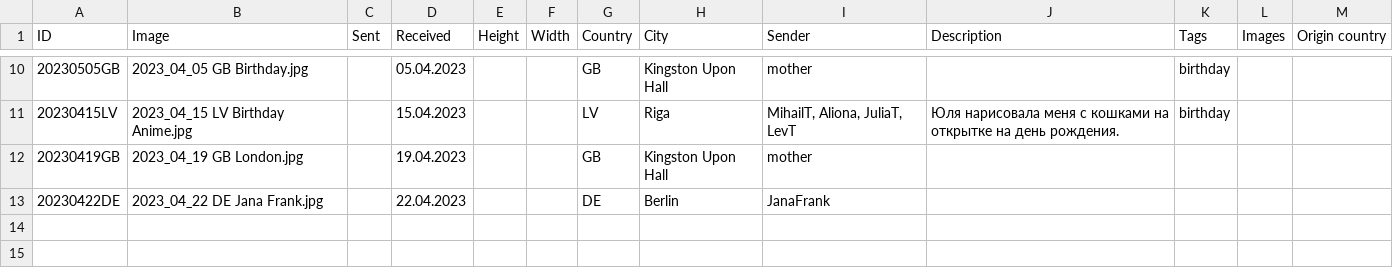
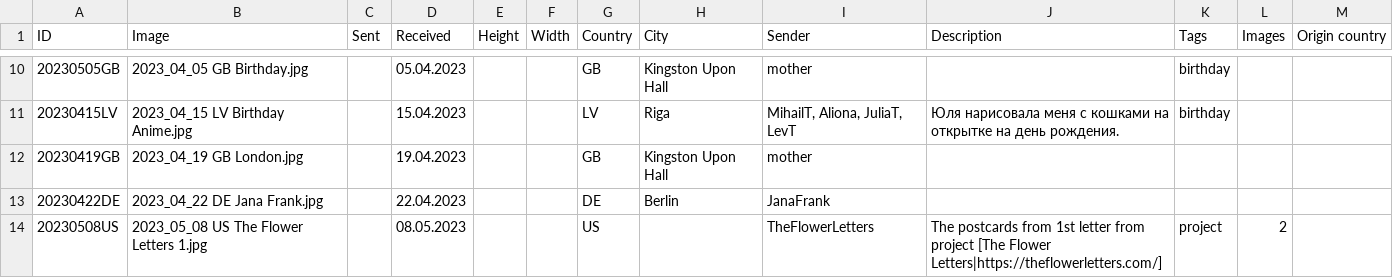
Before and after one commit to KarinaCher/collection, a TSV file: src/main/resources/Postcard collection - 2023.tsv, drawn as a sheet; only a part is shown, gaps mark what is left out; the diff names each change by its address in the sheet, - before the commit and + after, or states it on an @@ line.

```diff
--- a/src/main/resources/Postcard collection - 2023.tsv
+++ b/src/main/resources/Postcard collection - 2023.tsv
+row 14: 20230508US | 2023_05_08 US The Flower Letters 1.jpg |  | 08.05.2023 |  |  | US |  | TheFlowerLetters | The postcards from 1st letter from project [The Flower Letters|https://theflowerletters.com/] | project | 2
```
Also changed, not shown: 4 other files.
